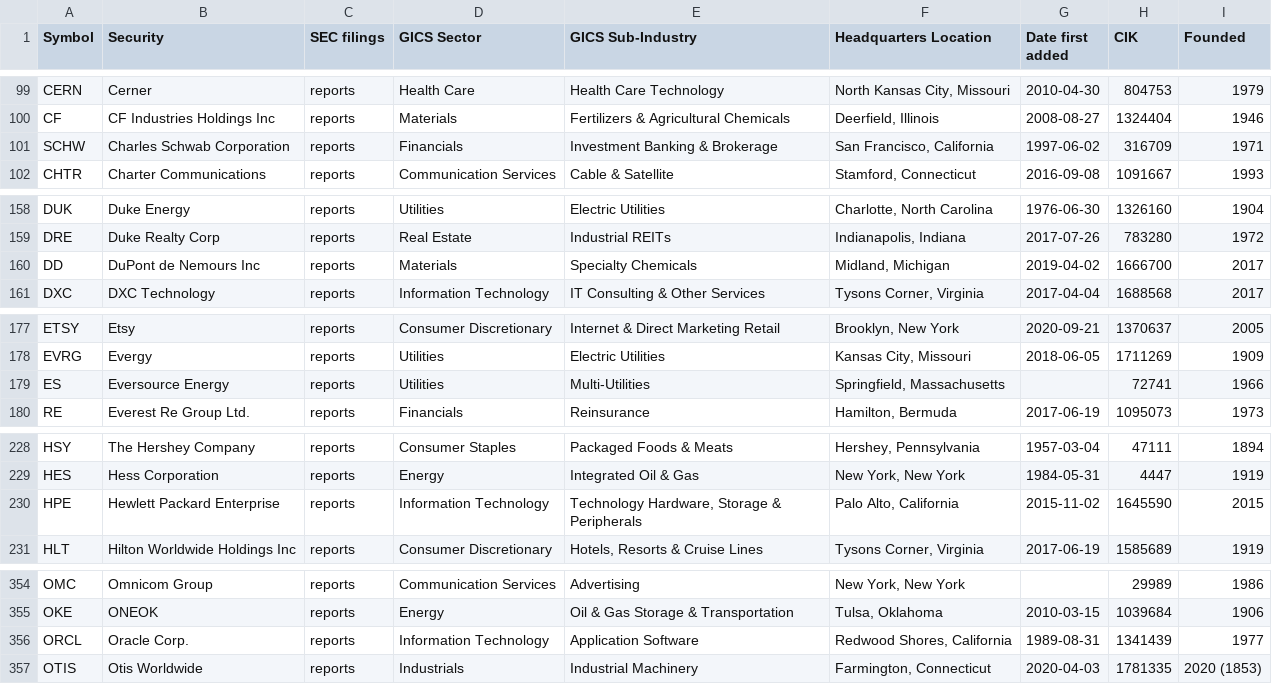
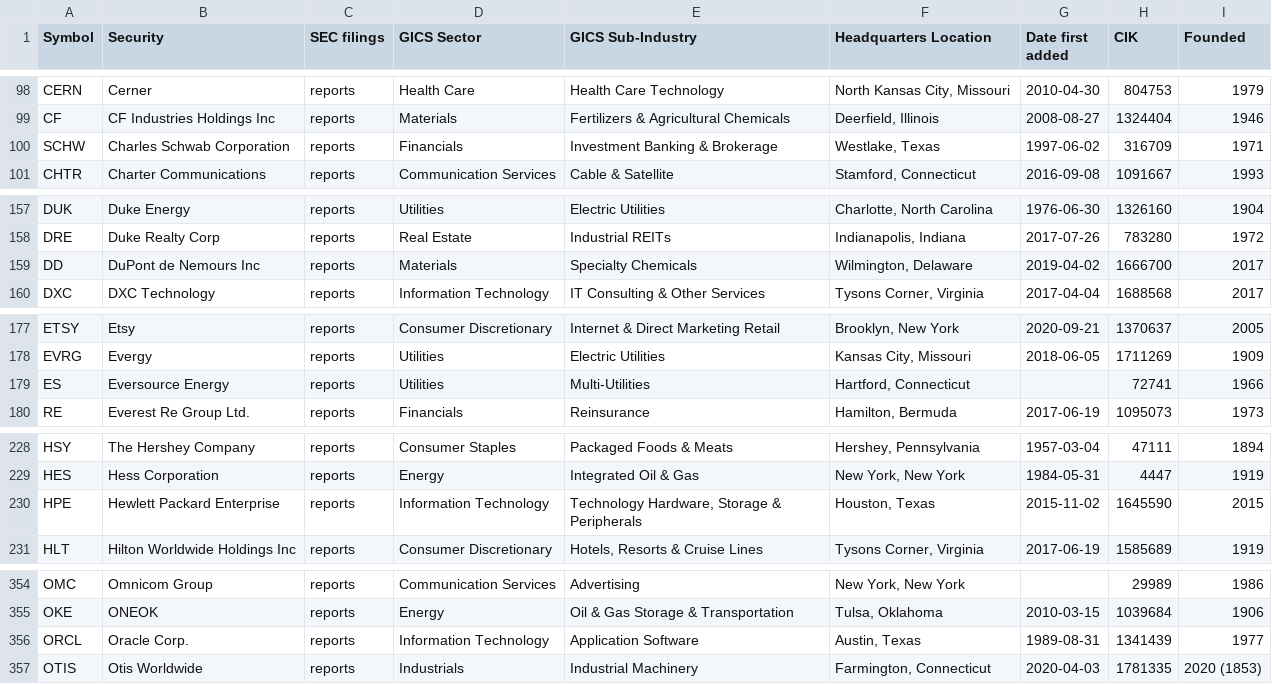
Before and after one commit to fja05680/sp500, a CSV file: sp500.csv, drawn as a sheet; only a part is shown, gaps mark what is left out; the diff covers the shown part only.

```diff
--- a/sp500.csv
+++ b/sp500.csv
@@ -100,3 +99,3 @@ CERN,Cerner,reports,Health Care,Health Care Technology,"North Kansas City, Misso
 CF,CF Industries Holdings Inc,reports,Materials,Fertilizers & Agricultural Chemicals,"Deerfield, Illinois",2008-08-27,1324404,1946
-SCHW,Charles Schwab Corporation,reports,Financials,Investment Banking & Brokerage,"San Francisco, California",1997-06-02,316709,1971
+SCHW,Charles Schwab Corporation,reports,Financials,Investment Banking & Brokerage,"Westlake, Texas",1997-06-02,316709,1971
 CHTR,Charter Communications,reports,Communication Services,Cable & Satellite,"Stamford, Connecticut",2016-09-08,1091667,1993
@@ -159,3 +158,3 @@ DUK,Duke Energy,reports,Utilities,Electric Utilities,"Charlotte, North Carolina"
 DRE,Duke Realty Corp,reports,Real Estate,Industrial REITs,"Indianapolis, Indiana",2017-07-26,783280,1972
-DD,DuPont de Nemours Inc,reports,Materials,Specialty Chemicals,"Midland, Michigan",2019-04-02,1666700,2017
+DD,DuPont de Nemours Inc,reports,Materials,Specialty Chemicals,"Wilmington, Delaware",2019-04-02,1666700,2017
 DXC,DXC Technology,reports,Information Technology,IT Consulting & Other Services,"Tysons Corner, Virginia",2017-04-04,1688568,2017
@@ -178,3 +178,3 @@ ETSY,Etsy,reports,Consumer Discretionary,Internet & Direct Marketing Retail,"Bro
 EVRG,Evergy,reports,Utilities,Electric Utilities,"Kansas City, Missouri",2018-06-05,1711269,1909
-ES,Eversource Energy,reports,Utilities,Multi-Utilities,"Springfield, Massachusetts",,72741,1966
+ES,Eversource Energy,reports,Utilities,Multi-Utilities,"Hartford, Connecticut",,72741,1966
 RE,Everest Re Group Ltd.,reports,Financials,Reinsurance,"Hamilton, Bermuda",2017-06-19,1095073,1973
@@ -229,3 +229,3 @@ HSY,The Hershey Company,reports,Consumer Staples,Packaged Foods & Meats,"Hershey
 HES,Hess Corporation,reports,Energy,Integrated Oil & Gas,"New York, New York",1984-05-31,4447,1919
-HPE,Hewlett Packard Enterprise,reports,Information Technology,"Technology Hardware, Storage & Peripherals","Palo Alto, California",2015-11-02,1645590,2015
+HPE,Hewlett Packard Enterprise,reports,Information Technology,"Technology Hardware, Storage & Peripherals","Houston, Texas",2015-11-02,1645590,2015
 HLT,Hilton Worldwide Holdings Inc,reports,Consumer Discretionary,"Hotels, Resorts & Cruise Lines","Tysons Corner, Virginia",2017-06-19,1585689,1919
@@ -355,3 +355,3 @@ OMC,Omnicom Group,reports,Communication Services,Advertising,"New York, New York
 OKE,ONEOK,reports,Energy,Oil & Gas Storage & Transportation,"Tulsa, Oklahoma",2010-03-15,1039684,1906
-ORCL,Oracle Corp.,reports,Information Technology,Application Software,"Redwood Shores, California",1989-08-31,1341439,1977
+ORCL,Oracle Corp.,reports,Information Technology,Application Software,"Austin, Texas",1989-08-31,1341439,1977
 OTIS,Otis Worldwide,reports,Industrials,Industrial Machinery,"Farmington, Connecticut",2020-04-03,1781335,2020 (1853)
```
Also changed, not shown: 3 added rows, 3 removed rows and 13 edited cells elsewhere in this file, sp500_changes_since_2019.csv, 4 other files.
